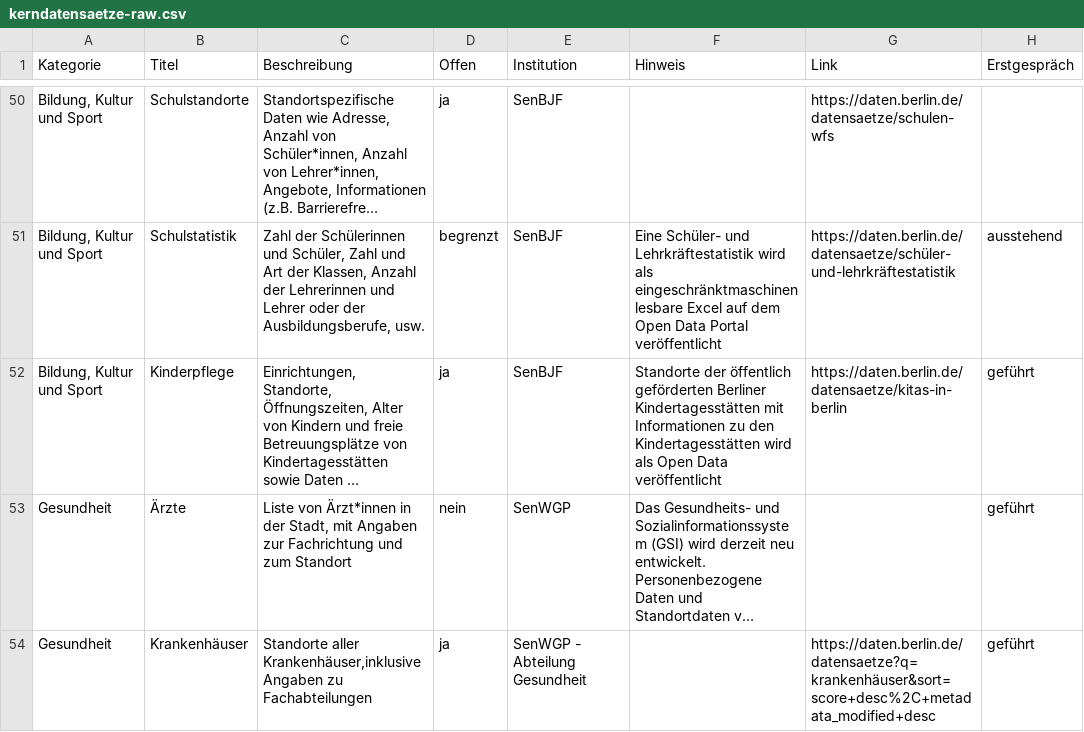
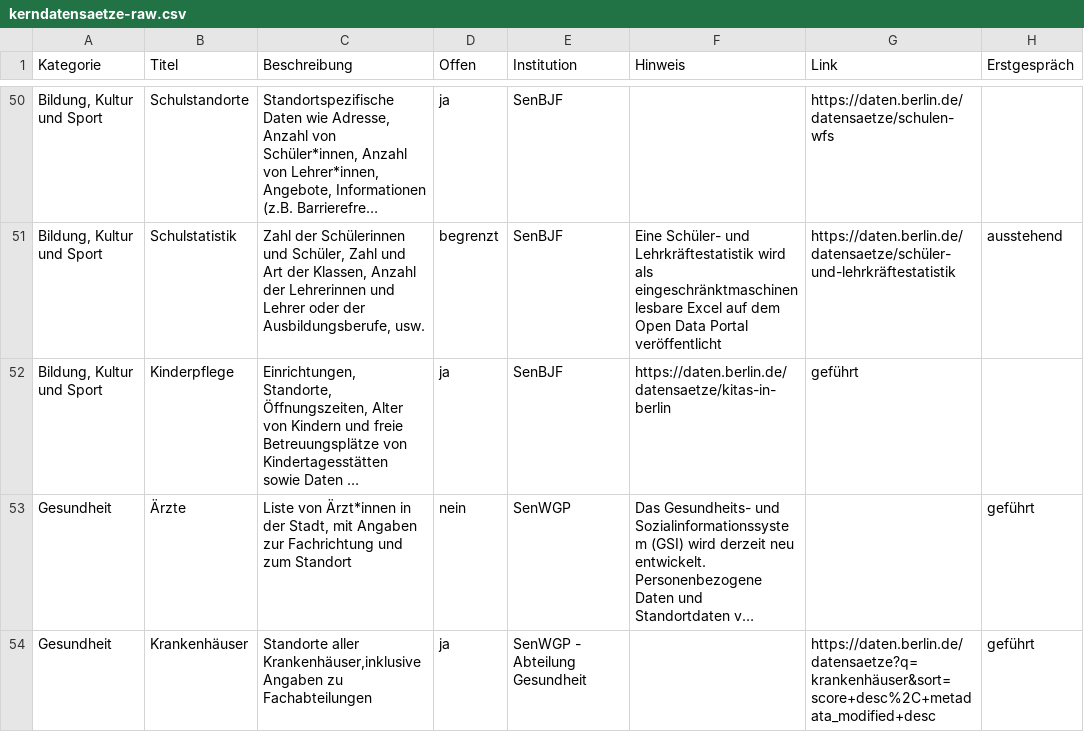
Before and after one commit to technologiestiftung/kerndatensaetze-monitor, a CSV file: data/kerndatensaetze-raw.csv, drawn as a sheet; only a part is shown, gaps mark what is left out; long unchanged cells end in …; the diff names each change by its address in the sheet, - before the commit and + after, or states it on an @@ line.

Commit message:
Update kerndatensaetze-raw.csv

```diff
--- a/data/kerndatensaetze-raw.csv
+++ b/data/kerndatensaetze-raw.csv
-F52 (Hinweis): Standorte der öffentlich geförderten Berliner Kindertagesstätten mit Informationen zu den Kindertagesstätten wird als Open Data veröffentlicht
+F52 (Hinweis): https://daten.berlin.de/datensaetze/kitas-in-berlin
-G52 (Link): https://daten.berlin.de/datensaetze/kitas-in-berlin
+G52 (Link): geführt
-H52 (Erstgespräch): geführt
+H52 (Erstgespräch): (empty)
```
